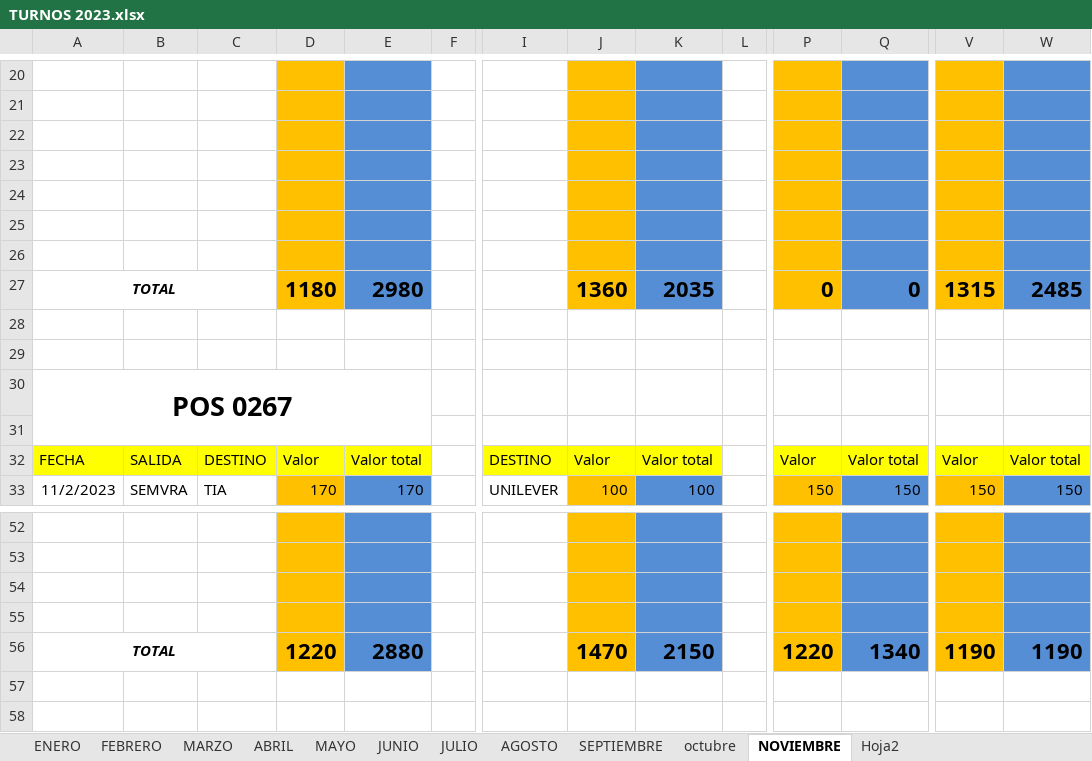
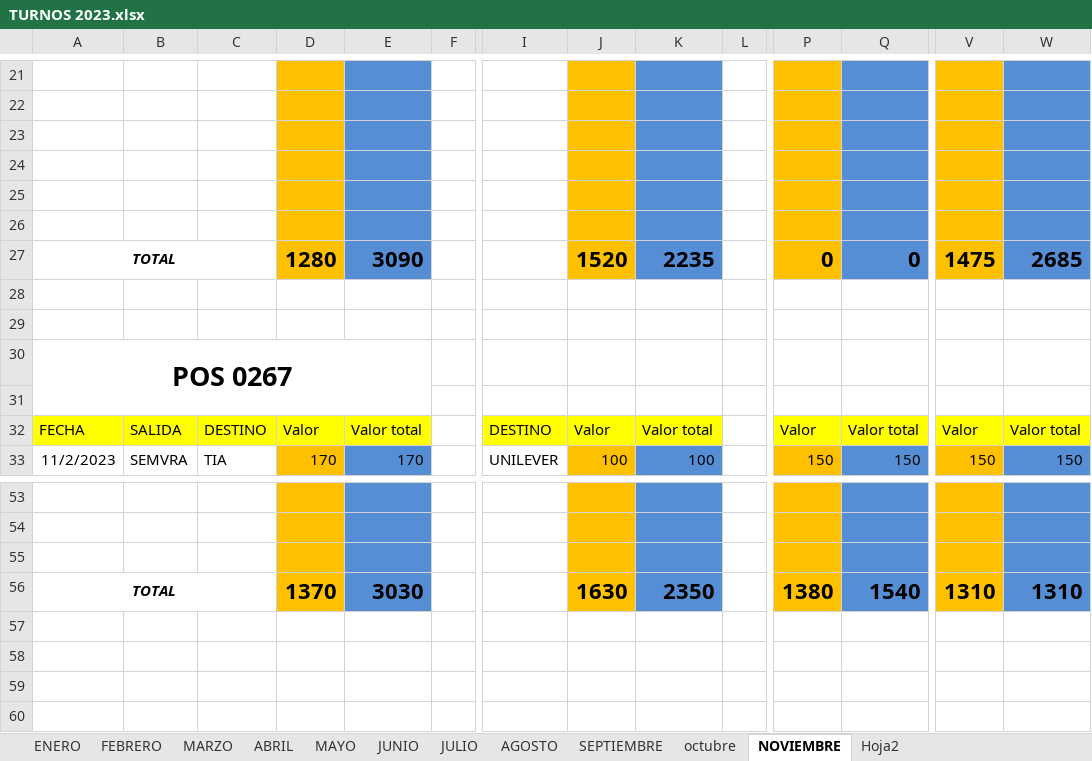
Before and after one commit to ABRILTRANS/OFICINA, an Excel workbook: DOC 2023/TURNOS 2023.xlsx, sheet NOVIEMBRE, drawn as a sheet; only a part is shown, gaps mark what is left out; the shorter side is filled out with more unchanged rows; values as stored, in another font and other column widths than the file's, no borders; removed rows and columns are numbered as before the commit, all else as after; rows hold the shown columns only; the diff covers the shown part only; the diff names each change by its address in the sheet, - before the commit and + after, or states it on an @@ line.

```diff
--- a/DOC 2023/TURNOS 2023.xlsx (sheet NOVIEMBRE)
+++ b/DOC 2023/TURNOS 2023.xlsx (sheet NOVIEMBRE)
-row 26: (empty)
-D27: 1180
+D27: 1280
-E27: 2980
+E27: 3090
-J27: 1360
+J27: 1520
-K27: 2035
+K27: 2235
-V27: 1315
+V27: 1475
-W27: 2485
+W27: 2685
-row 55: (empty)
-D56: 1220
+D56: 1370
-E56: 2880
+E56: 3030
-J56: 1470
+J56: 1630
-K56: 2150
+K56: 2350
-P56: 1220
+P56: 1380
-Q56: 1340
+Q56: 1540
-V56: 1190
+V56: 1310
-W56: 1190
+W56: 1310
```
Also changed, not shown: 2 added rows and 66 edited cells elsewhere in this sheet.
